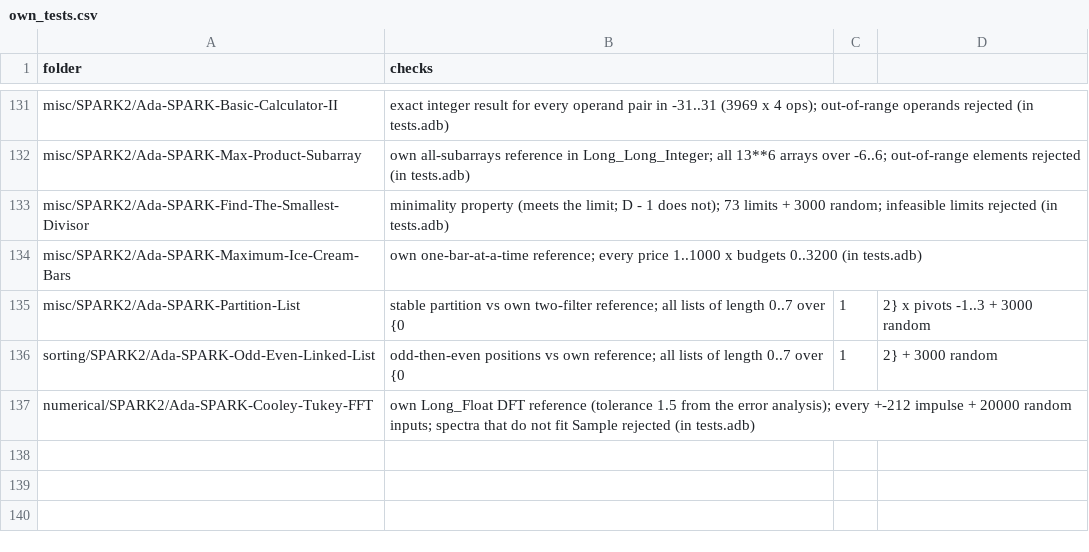
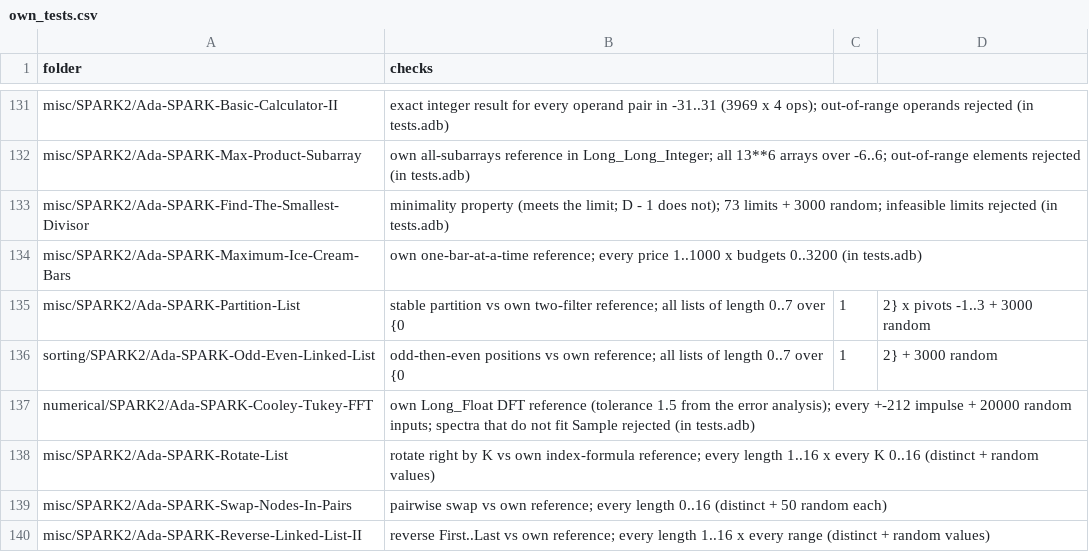
Before and after one commit to RobertBoettcherSF/Ada-Algorithms, a CSV file: tools/vv/own_tests.csv, drawn as a sheet; only a part is shown, gaps mark what is left out.

Commit message:
Own tests for 3 Silver list folders (tests/own_checks.adb + tests/SOURCES.txt, own references from the standard statements): Rotate-List (right by K, K mod length; 547 cases), Swap-Nodes-In-Pairs (868), Reverse-Linked-List-II (every range of every length; 1634). All pass on GNAT 14 and 12; no code change needed.

```diff
--- a/tools/vv/own_tests.csv
+++ b/tools/vv/own_tests.csv
@@ -137 +137,4 @@ sorting/SPARK2/Ada-SPARK-Odd-Even-Linked-List,odd-then-even positions vs own ref
 numerical/SPARK2/Ada-SPARK-Cooley-Tukey-FFT,own Long_Float DFT reference (tolerance 1.5 from the error analysis); every +-212 impulse + 20000 random inputs; spectra that do not fit Sample rejected (in tests.adb)
+misc/SPARK2/Ada-SPARK-Rotate-List,rotate right by K vs own index-formula reference; every length 1..16 x every K 0..16 (distinct + random values)
+misc/SPARK2/Ada-SPARK-Swap-Nodes-In-Pairs,pairwise swap vs own reference; every length 0..16 (distinct + 50 random each)
+misc/SPARK2/Ada-SPARK-Reverse-Linked-List-II,reverse First..Last vs own reference; every length 1..16 x every range (distinct + random values)
```
Also changed, not shown: 9 other files.
